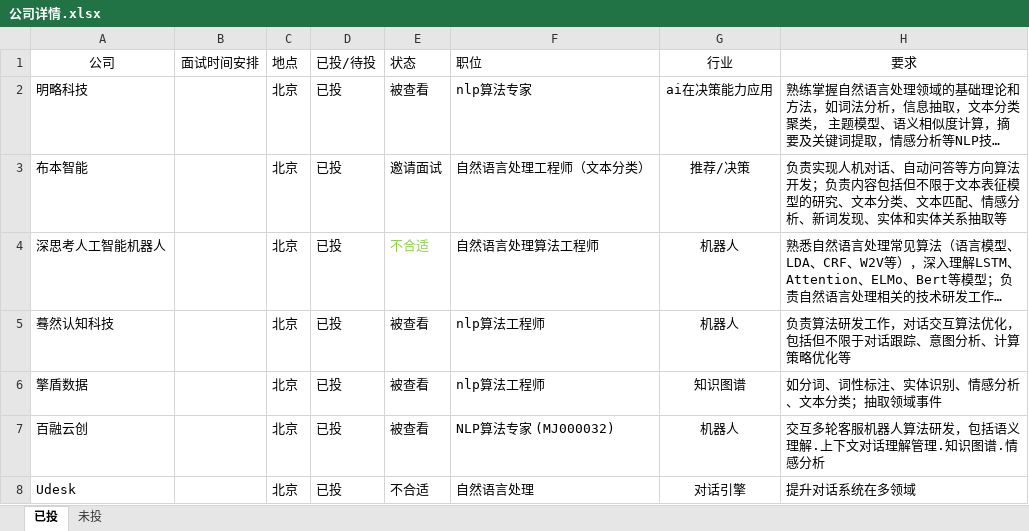
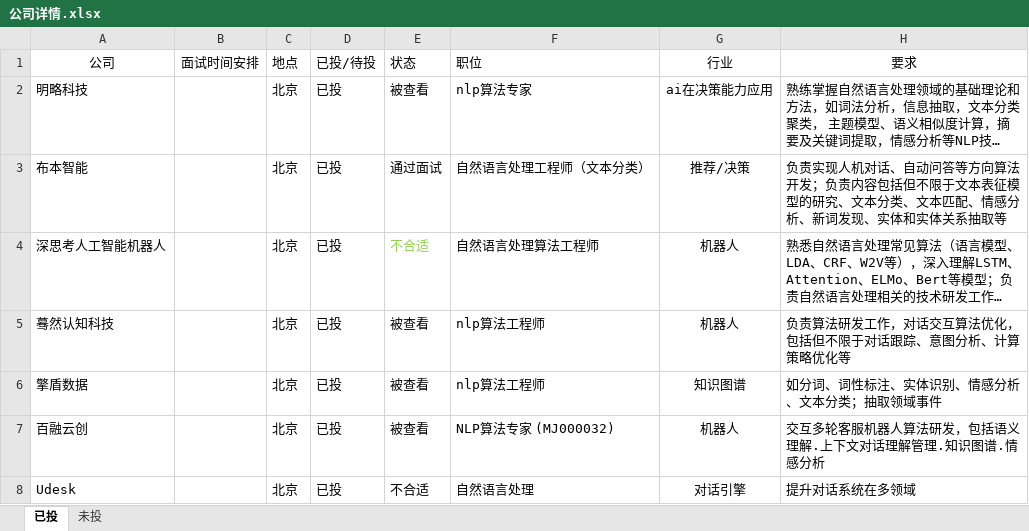
Before and after one commit to aidarker/leetcoding, an Excel workbook: MianShiInfo/公司详情.xlsx, sheet 已投, drawn as a sheet; only a part is shown; long unchanged cells end in …; values as stored, in another font and other column widths than the file's, no borders; the diff names each change by its address in the sheet, - before the commit and + after, or states it on an @@ line.

Commit message:
xlsx

```diff
--- a/MianShiInfo/公司详情.xlsx (sheet 已投)
+++ b/MianShiInfo/公司详情.xlsx (sheet 已投)
-E3 (状态): 邀请面试
+E3 (状态): 通过面试
```
